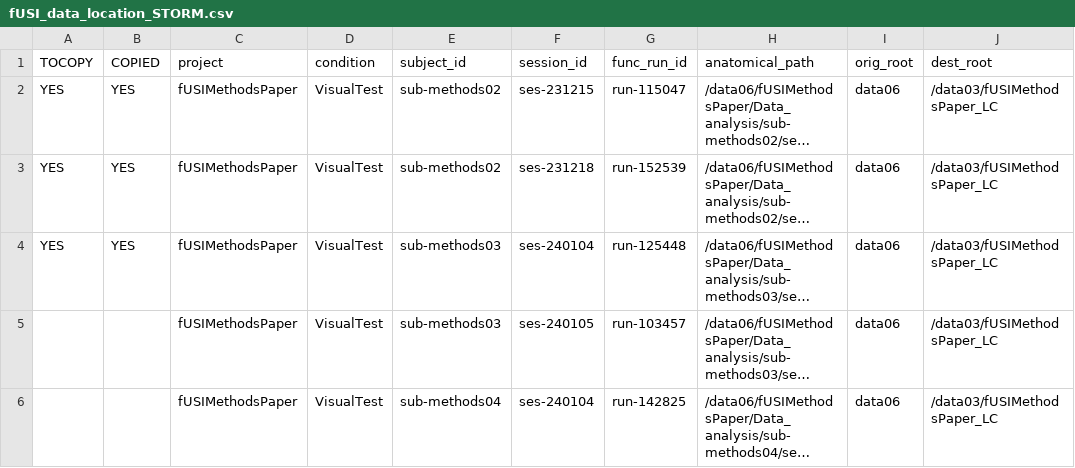
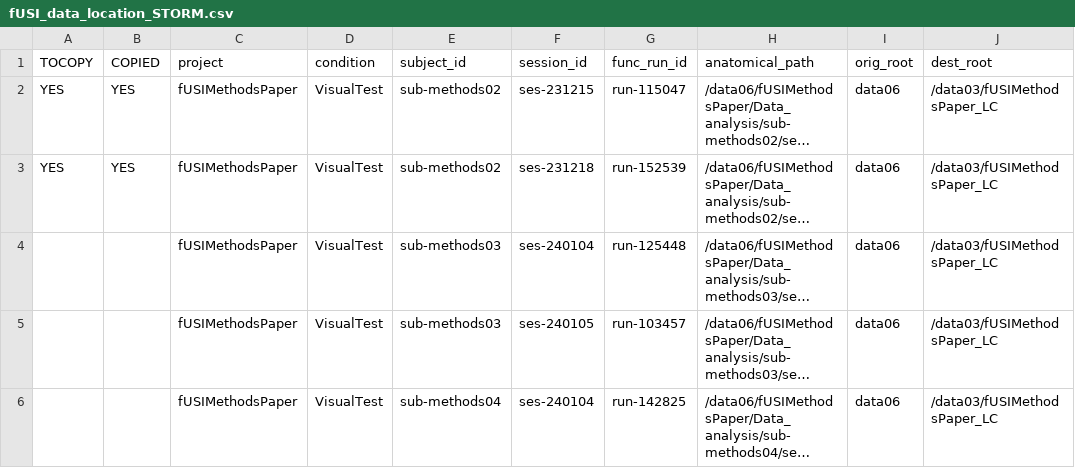
Before and after one commit to leonardocerliani/fUSI_TUT, a CSV file: scripts/V3/00_LAUNCHER/fUSI_data_location_STORM.csv, drawn as a sheet; only a part is shown; long unchanged cells end in …; the diff names each change by its address in the sheet, - before the commit and + after, or states it on an @@ line.

```diff
--- a/scripts/V3/00_LAUNCHER/fUSI_data_location_STORM.csv
+++ b/scripts/V3/00_LAUNCHER/fUSI_data_location_STORM.csv
-A4 (TOCOPY): YES
+A4 (TOCOPY): (empty)
-B4 (COPIED): YES
+B4 (COPIED): (empty)
```
Also changed, not shown: 13 other files.
